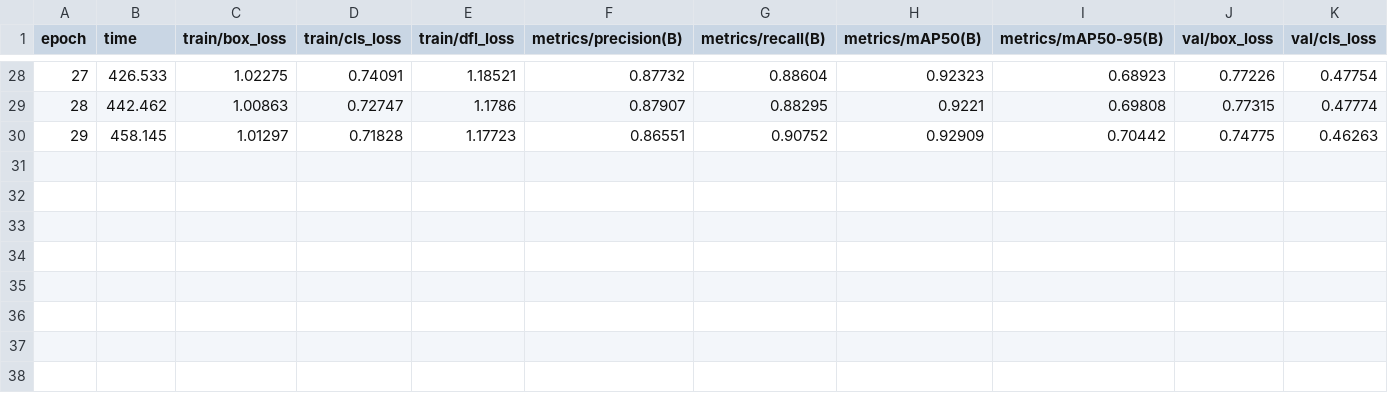
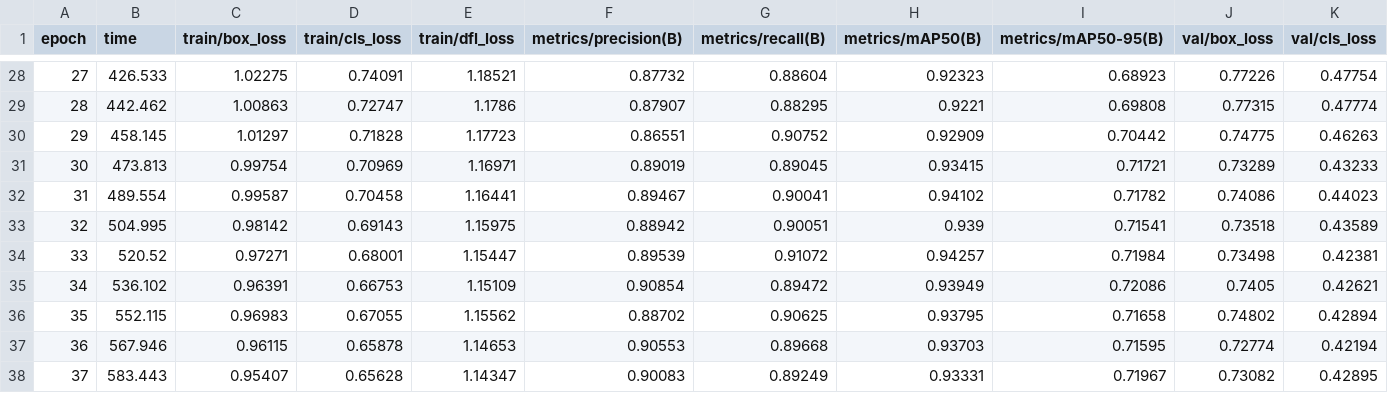
Before and after one commit to bekhzod-olimov/ObjectDetectionSampleProjects, a CSV file: runs/detect/fish_yolo11n/results.csv, drawn as a sheet; only a part is shown, gaps mark what is left out; rows hold the shown columns only; the diff names each change by its address in the sheet, - before the commit and + after, or states it on an @@ line.

```diff
--- a/runs/detect/fish_yolo11n/results.csv
+++ b/runs/detect/fish_yolo11n/results.csv
+row 31: 30 | 473.813 | 0.99754 | 0.70969 | 1.16971 | 0.89019 | 0.89045 | 0.93415 | 0.71721 | 0.73289 | 0.43233
+row 32: 31 | 489.554 | 0.99587 | 0.70458 | 1.16441 | 0.89467 | 0.90041 | 0.94102 | 0.71782 | 0.74086 | 0.44023
+row 33: 32 | 504.995 | 0.98142 | 0.69143 | 1.15975 | 0.88942 | 0.90051 | 0.939 | 0.71541 | 0.73518 | 0.43589
+row 34: 33 | 520.52 | 0.97271 | 0.68001 | 1.15447 | 0.89539 | 0.91072 | 0.94257 | 0.71984 | 0.73498 | 0.42381
+row 35: 34 | 536.102 | 0.96391 | 0.66753 | 1.15109 | 0.90854 | 0.89472 | 0.93949 | 0.72086 | 0.7405 | 0.42621
+row 36: 35 | 552.115 | 0.96983 | 0.67055 | 1.15562 | 0.88702 | 0.90625 | 0.93795 | 0.71658 | 0.74802 | 0.42894
+row 37: 36 | 567.946 | 0.96115 | 0.65878 | 1.14653 | 0.90553 | 0.89668 | 0.93703 | 0.71595 | 0.72774 | 0.42194
+row 38: 37 | 583.443 | 0.95407 | 0.65628 | 1.14347 | 0.90083 | 0.89249 | 0.93331 | 0.71967 | 0.73082 | 0.42895
```
Also changed, not shown: 3 other files.
